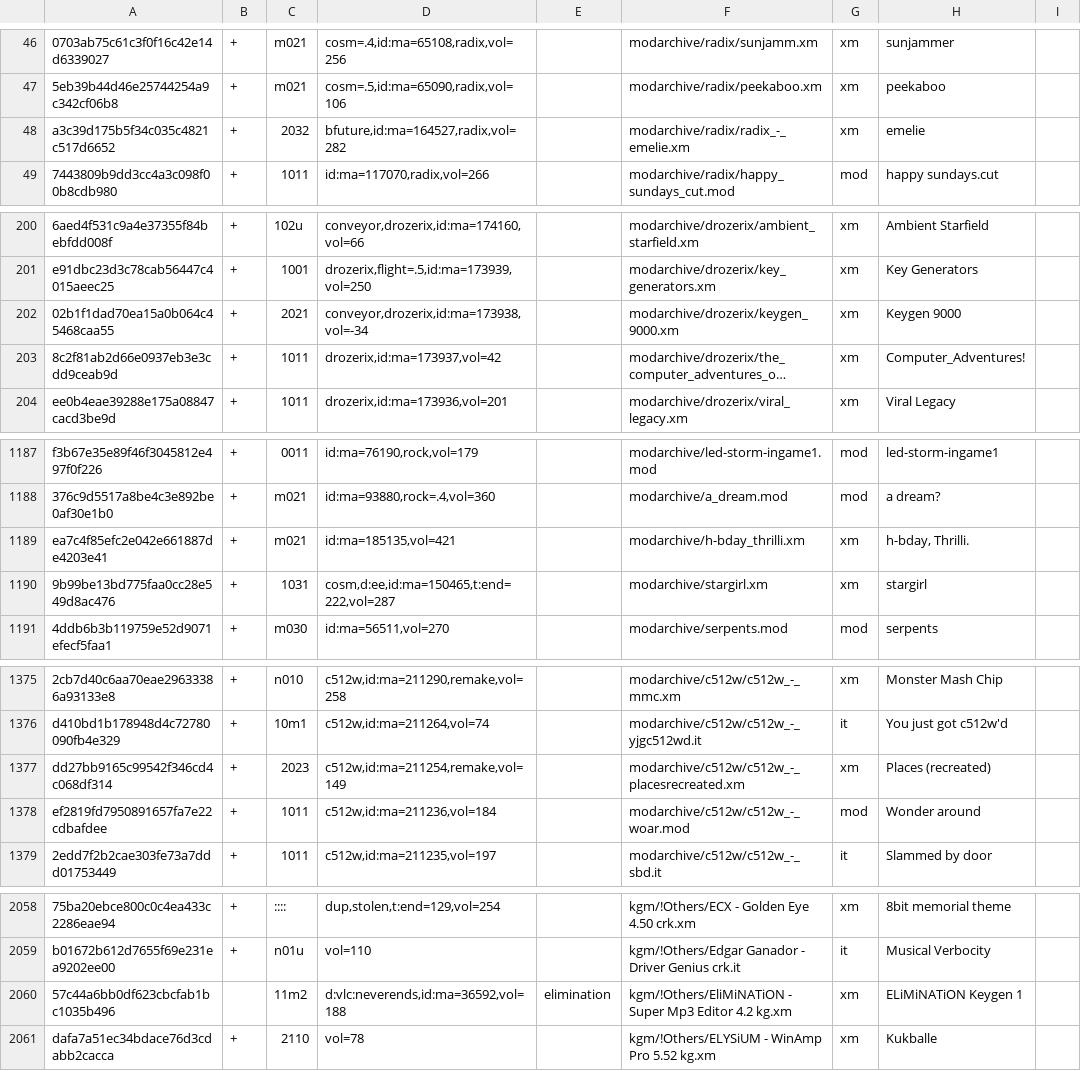
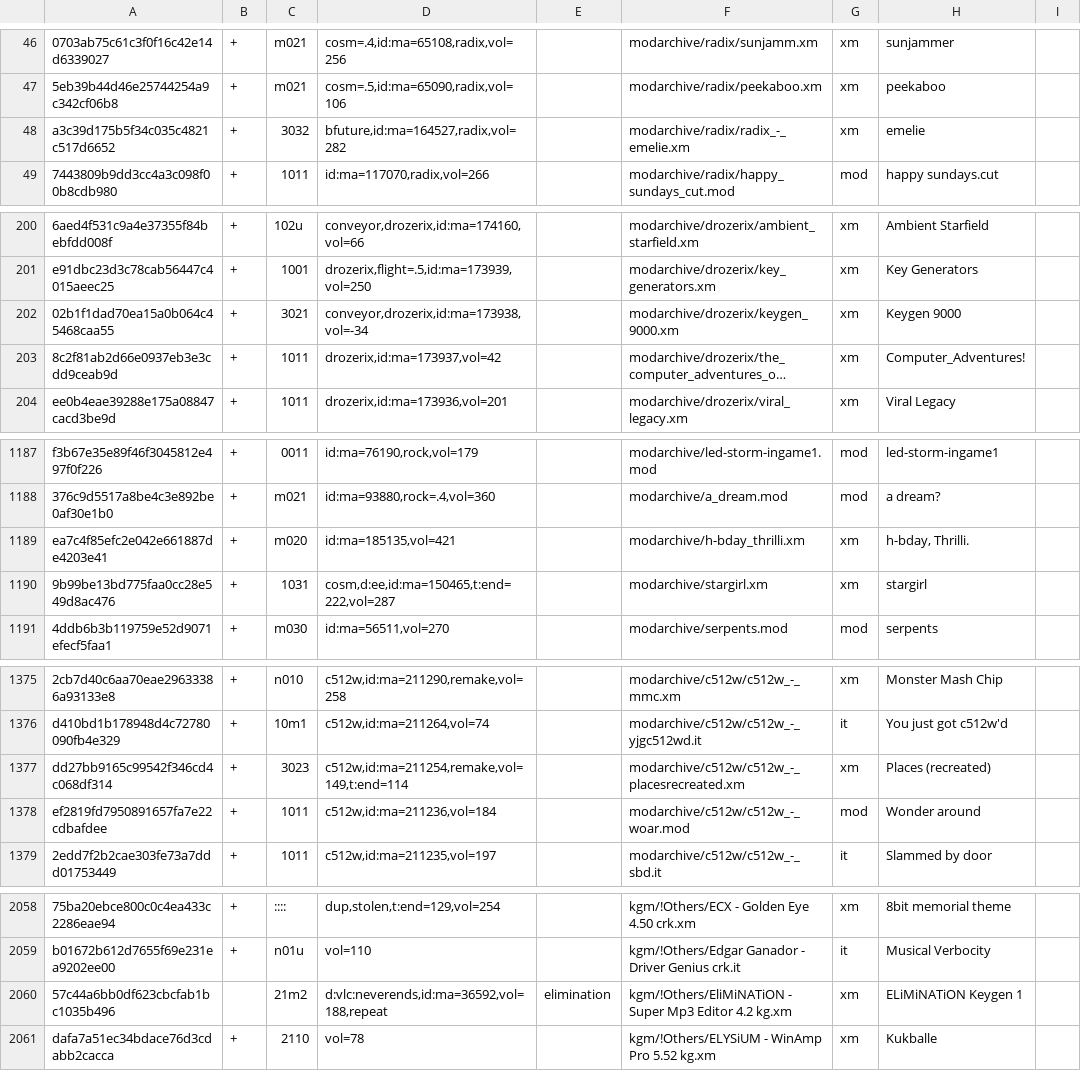
Before and after one commit to pl4yg3n/collection, a CSV file: index.csv, drawn as a sheet; only a part is shown, gaps mark what is left out; long unchanged cells end in …; the diff covers the shown part only; the diff names each change by its address in the sheet, - before the commit and + after, or states it on an @@ line.

Commit message:
update

```diff
--- a/index.csv
+++ b/index.csv
-C48: 2032
+C48: 3032
-C202: 2021
+C202: 3021
-C1189: m021
+C1189: m020
-C1377: 2023
+C1377: 3023
-D1377: c512w,id:ma=211254,remake,vol=149
+D1377: c512w,id:ma=211254,remake,vol=149,t:end=114
-C2060: 11m2
+C2060: 21m2
-D2060: d:vlc:neverends,id:ma=36592,vol=188
+D2060: d:vlc:neverends,id:ma=36592,vol=188,repeat
```
Also changed, not shown: 10 edited cells elsewhere in this file.
